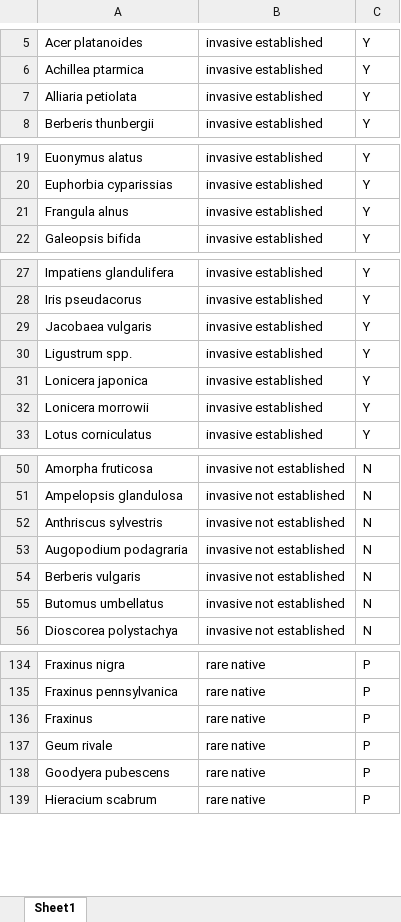
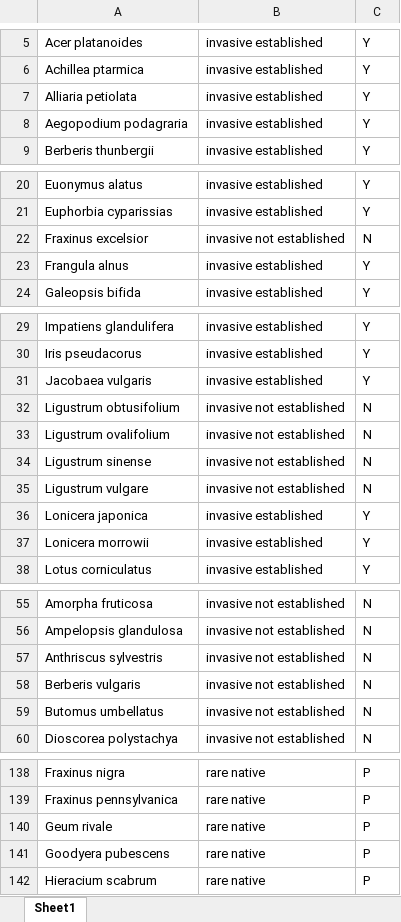
Before and after one commit to Kylelima21/ANP_managers_report, an Excel workbook: email_alerts/www/datasets/acad_watchlist_species.xlsx, sheet Sheet1, drawn as a sheet; only a part is shown, gaps mark what is left out; values as stored, in another font and other column widths than the file's, no borders; removed rows and columns are numbered as before the commit, all else as after; the diff covers the shown part only; the diff names each change by its address in the sheet, - before the commit and + after, or states it on an @@ line.

Commit message:
edits to watchlist

```diff
--- a/email_alerts/www/datasets/acad_watchlist_species.xlsx (sheet Sheet1)
+++ b/email_alerts/www/datasets/acad_watchlist_species.xlsx (sheet Sheet1)
+row 8: Aegopodium podagraria | invasive established | Y
+row 22: Fraxinus excelsior | invasive not established | N
-row 30: Ligustrum spp. | invasive established | Y
+row 32: Ligustrum obtusifolium | invasive not established | N
+row 33: Ligustrum ovalifolium | invasive not established | N
+row 34: Ligustrum sinense | invasive not established | N
+row 35: Ligustrum vulgare | invasive not established | N
-row 53: Augopodium podagraria | invasive not established | N
-row 136: Fraxinus | rare native | P
```
Also changed, not shown: 2 edited cells elsewhere in this sheet, 2 other files.
